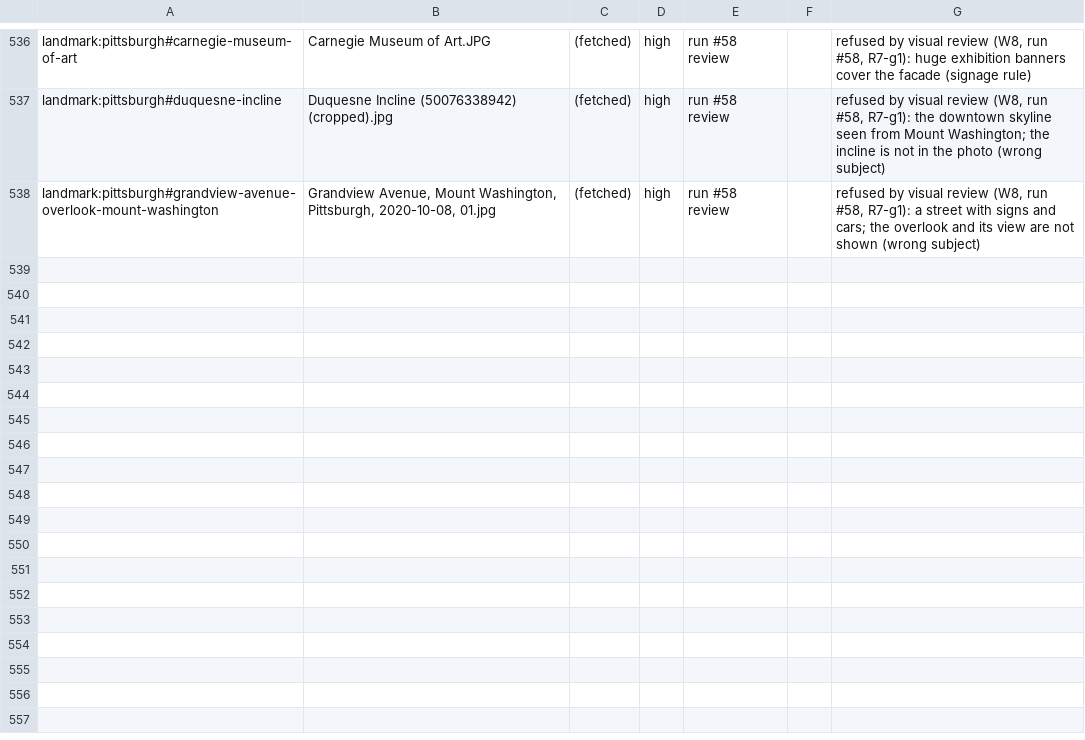
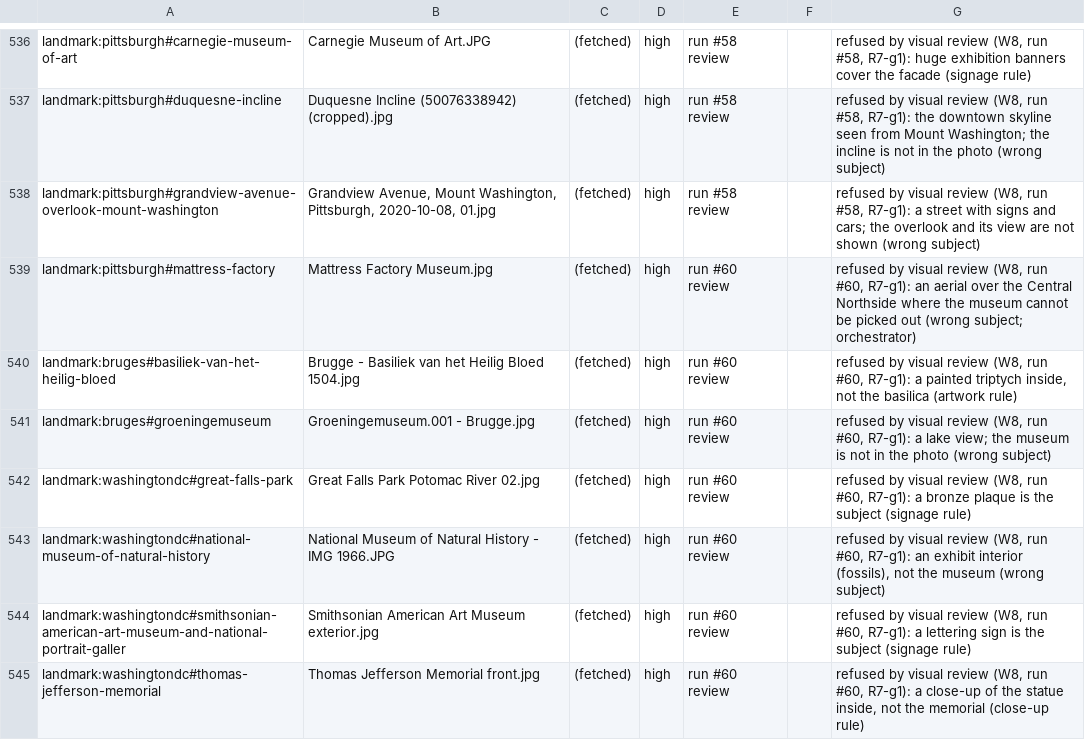
Before and after one commit to alvations/cleo-guide, a TSV file: tools/beta/imagery/manifest/cands.tsv, drawn as a sheet; only a part is shown, gaps mark what is left out; the diff names each change by its address in the sheet, - before the commit and + after, or states it on an @@ line.

```diff
--- a/tools/beta/imagery/manifest/cands.tsv
+++ b/tools/beta/imagery/manifest/cands.tsv
+row 539: landmark:pittsburgh#mattress-factory | Mattress Factory Museum.jpg | (fetched) | high | run #60 review |  | refused by visual review (W8, run #60, R7-g1): an aerial over the Central Northside where the museum cannot be picked out (wrong subject; orchestrator)
+row 540: landmark:bruges#basiliek-van-het-heilig-bloed | Brugge - Basiliek van het Heilig Bloed 1504.jpg | (fetched) | high | run #60 review |  | refused by visual review (W8, run #60, R7-g1): a painted triptych inside, not the basilica (artwork rule)
+row 541: landmark:bruges#groeningemuseum | Groeningemuseum.001 - Brugge.jpg | (fetched) | high | run #60 review |  | refused by visual review (W8, run #60, R7-g1): a lake view; the museum is not in the photo (wrong subject)
+row 542: landmark:washingtondc#great-falls-park | Great Falls Park Potomac River 02.jpg | (fetched) | high | run #60 review |  | refused by visual review (W8, run #60, R7-g1): a bronze plaque is the subject (signage rule)
+row 543: landmark:washingtondc#national-museum-of-natural-history | National Museum of Natural History - IMG 1966.JPG | (fetched) | high | run #60 review |  | refused by visual review (W8, run #60, R7-g1): an exhibit interior (fossils), not the museum (wrong subject)
+row 544: landmark:washingtondc#smithsonian-american-art-museum-and-national-portrait-galler | Smithsonian American Art Museum exterior.jpg | (fetched) | high | run #60 review |  | refused by visual review (W8, run #60, R7-g1): a lettering sign is the subject (signage rule)
+row 545: landmark:washingtondc#thomas-jefferson-memorial | Thomas Jefferson Memorial front.jpg | (fetched) | high | run #60 review |  | refused by visual review (W8, run #60, R7-g1): a close-up of the statue inside, not the memorial (close-up rule)
```
Also changed, not shown: 29 other files.
